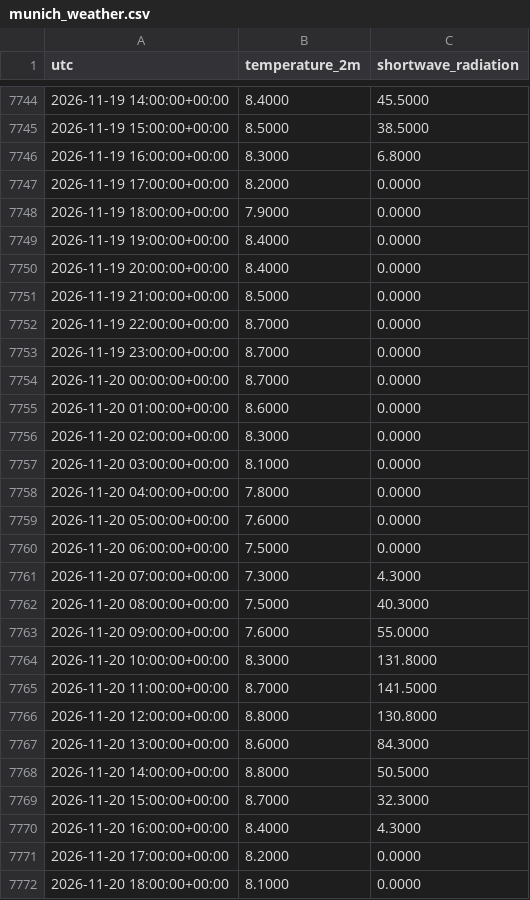
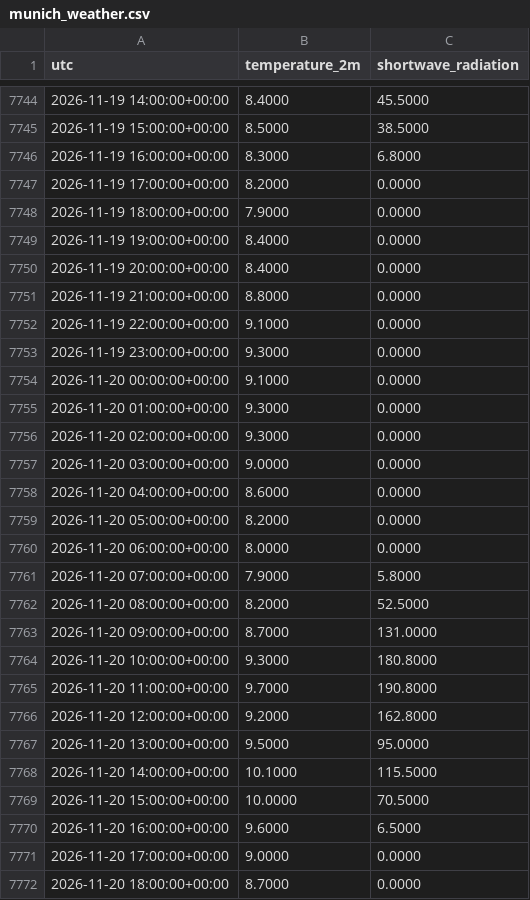
Before and after one commit to Kartgithub6/hexos-energy-optimization, a CSV file: data/feed/munich_weather.csv, drawn as a sheet; only a part is shown, gaps mark what is left out; the diff covers the shown part only.

```diff
--- a/data/feed/munich_weather.csv
+++ b/data/feed/munich_weather.csv
@@ -7750,23 +7750,23 @@ utc,temperature_2m,shortwave_radiation
 2026-11-19 20:00:00+00:00,8.4000,0.0000
-2026-11-19 21:00:00+00:00,8.5000,0.0000
-2026-11-19 22:00:00+00:00,8.7000,0.0000
-2026-11-19 23:00:00+00:00,8.7000,0.0000
-2026-11-20 00:00:00+00:00,8.7000,0.0000
-2026-11-20 01:00:00+00:00,8.6000,0.0000
-2026-11-20 02:00:00+00:00,8.3000,0.0000
-2026-11-20 03:00:00+00:00,8.1000,0.0000
-2026-11-20 04:00:00+00:00,7.8000,0.0000
-2026-11-20 05:00:00+00:00,7.6000,0.0000
-2026-11-20 06:00:00+00:00,7.5000,0.0000
-2026-11-20 07:00:00+00:00,7.3000,4.3000
-2026-11-20 08:00:00+00:00,7.5000,40.3000
-2026-11-20 09:00:00+00:00,7.6000,55.0000
-2026-11-20 10:00:00+00:00,8.3000,131.8000
-2026-11-20 11:00:00+00:00,8.7000,141.5000
-2026-11-20 12:00:00+00:00,8.8000,130.8000
-2026-11-20 13:00:00+00:00,8.6000,84.3000
-2026-11-20 14:00:00+00:00,8.8000,50.5000
-2026-11-20 15:00:00+00:00,8.7000,32.3000
-2026-11-20 16:00:00+00:00,8.4000,4.3000
-2026-11-20 17:00:00+00:00,8.2000,0.0000
-2026-11-20 18:00:00+00:00,8.1000,0.0000
+2026-11-19 21:00:00+00:00,8.8000,0.0000
+2026-11-19 22:00:00+00:00,9.1000,0.0000
+2026-11-19 23:00:00+00:00,9.3000,0.0000
+2026-11-20 00:00:00+00:00,9.1000,0.0000
+2026-11-20 01:00:00+00:00,9.3000,0.0000
+2026-11-20 02:00:00+00:00,9.3000,0.0000
+2026-11-20 03:00:00+00:00,9.0000,0.0000
+2026-11-20 04:00:00+00:00,8.6000,0.0000
+2026-11-20 05:00:00+00:00,8.2000,0.0000
+2026-11-20 06:00:00+00:00,8.0000,0.0000
+2026-11-20 07:00:00+00:00,7.9000,5.8000
+2026-11-20 08:00:00+00:00,8.2000,52.5000
+2026-11-20 09:00:00+00:00,8.7000,131.0000
+2026-11-20 10:00:00+00:00,9.3000,180.8000
+2026-11-20 11:00:00+00:00,9.7000,190.8000
+2026-11-20 12:00:00+00:00,9.2000,162.8000
+2026-11-20 13:00:00+00:00,9.5000,95.0000
+2026-11-20 14:00:00+00:00,10.1000,115.5000
+2026-11-20 15:00:00+00:00,10.0000,70.5000
+2026-11-20 16:00:00+00:00,9.6000,6.5000
+2026-11-20 17:00:00+00:00,9.0000,0.0000
+2026-11-20 18:00:00+00:00,8.7000,0.0000
```
Also changed, not shown: 24 added rows and 5 edited cells elsewhere in this file, data/feed/de_lu_day_ahead.csv, 1 other file.
